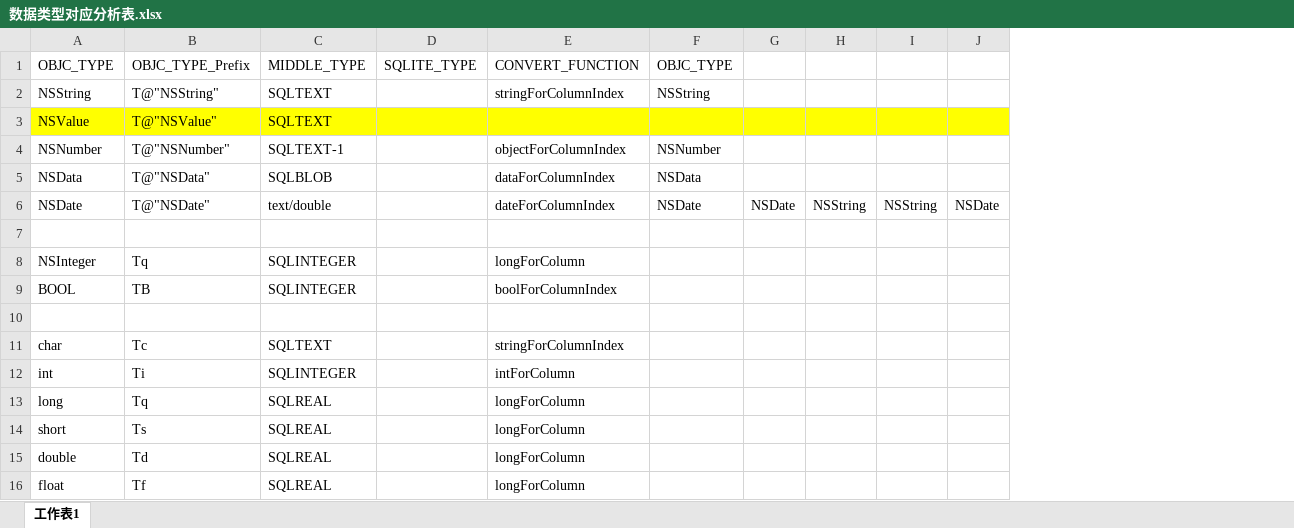
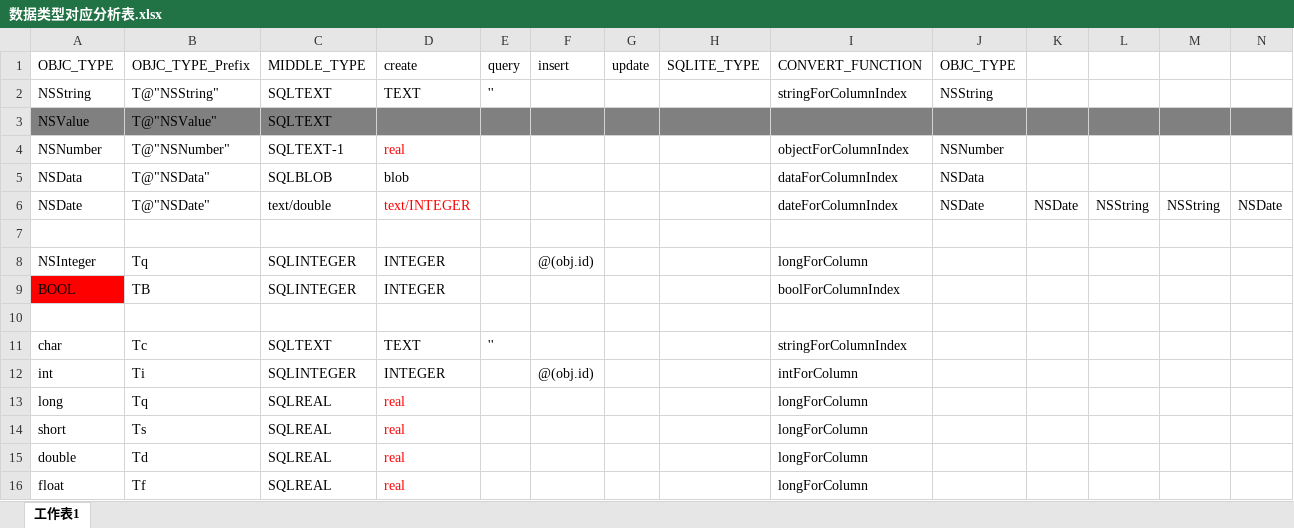
Before and after one commit to FuLingTaiHexiaoke/FLXK_ORM_EntityGenerator, an Excel workbook: FLXK_ORM_EntityGenerator/Resource/数据类型对应分析表.xlsx, sheet 工作表1, drawn as a sheet; only a part is shown; values as stored, in another font and other column widths than the file's, no borders; addresses are those after the commit; the diff names each change by its address in the sheet, - before the commit and + after, or states it on an @@ line.

```diff
--- a/FLXK_ORM_EntityGenerator/Resource/数据类型对应分析表.xlsx (sheet 工作表1)
+++ b/FLXK_ORM_EntityGenerator/Resource/数据类型对应分析表.xlsx (sheet 工作表1)
+column D (create), rows 2-16: TEXT |  | real | blob | text/INTEGER |  | INTEGER | INTEGER |  | TEXT | INTEGER | real | real | real | real
+column E (query), rows 2-11: '' |  |  |  |  |  |  |  |  | ''
+column F (insert), rows 8-12: @(obj.id) |  |  |  | @(obj.id)
+column G (update), empty
-A3:C3 fill: #FFFF00
+A3:C3 fill: #808080
-H3:N3 fill: #FFFF00
+H3:N3 fill: #808080
-A9 fill: none
+A9 fill: #FF0000
```
Also changed, not shown: 3 other files.
